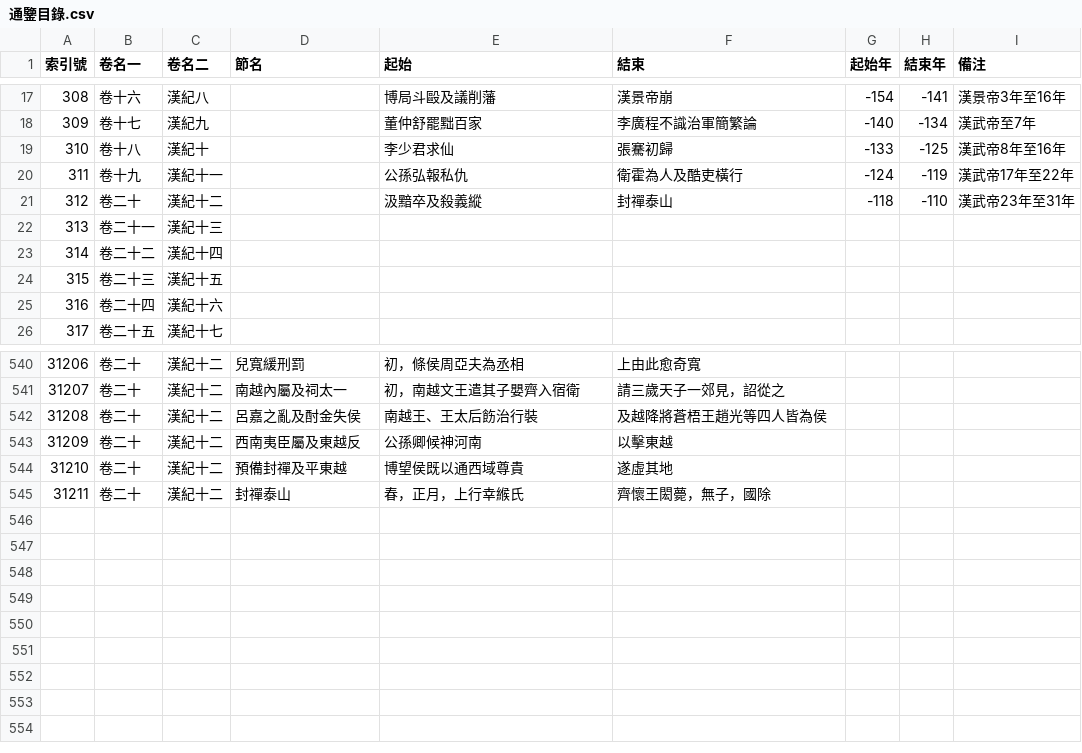
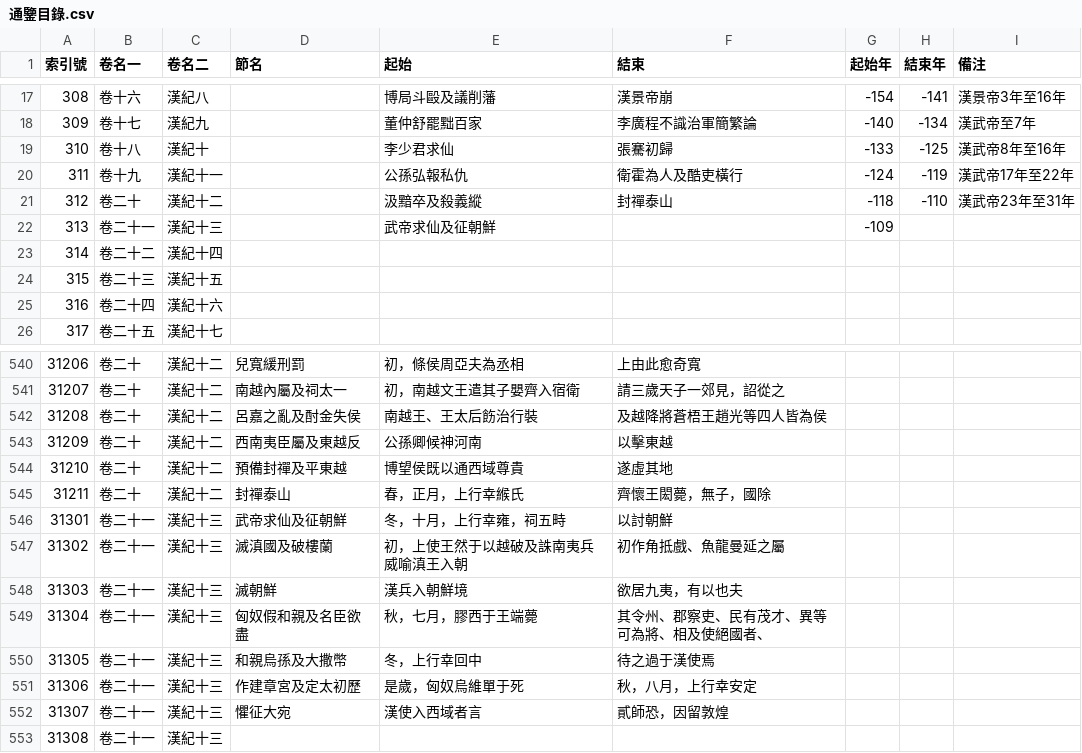
Before and after one commit to gamefang/zizhitongjian, a CSV file: 主要數據/通鑒目錄.csv, drawn as a sheet; only a part is shown, gaps mark what is left out.

```diff
--- a/主要數據/通鑒目錄.csv
+++ b/主要數據/通鑒目錄.csv
@@ -21,3 +21,3 @@
 312,卷二十,漢紀十二,,汲黯卒及殺義縱,封禪泰山,-118,-110,漢武帝23年至31年
-313,卷二十一,漢紀十三,,,,,,
+313,卷二十一,漢紀十三,,武帝求仙及征朝鮮,,-109,,
 314,卷二十二,漢紀十四,,,,,,
@@ -545 +545,9 @@
 31211,卷二十,漢紀十二,封禪泰山,春，正月，上行幸緱氏,齊懷王閎薨，無子，國除,,,
+31301,卷二十一,漢紀十三,武帝求仙及征朝鮮,冬，十月，上行幸雍，祠五畤,以討朝鮮,,,
+31302,卷二十一,漢紀十三,滅滇國及破樓蘭,初，上使王然于以越破及誅南夷兵威喻滇王入朝,初作角抵戲、魚龍曼延之屬,,,
+31303,卷二十一,漢紀十三,滅朝鮮,漢兵入朝鮮境,欲居九夷，有以也夫,,,
+31304,卷二十一,漢紀十三,匈奴假和親及名臣欲盡,秋，七月，膠西于王端薨,其令州、郡察吏、民有茂才、異等可為將、相及使絕國者、,,,
+31305,卷二十一,漢紀十三,和親烏孫及大撒幣,冬，上行幸回中,待之過于漢使焉,,,
+31306,卷二十一,漢紀十三,作建章宮及定太初歷,是歲，匈奴烏維單于死,秋，八月，上行幸安定,,,
+31307,卷二十一,漢紀十三,懼征大宛,漢使入西域者言,貳師恐，因留敦煌,,,
+31308,卷二十一,漢紀十三,,,,,,
```
Also changed, not shown: 主要數據/人物總表.csv, 2 other files.
